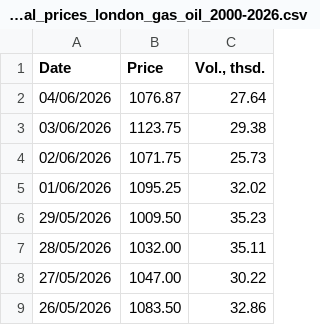
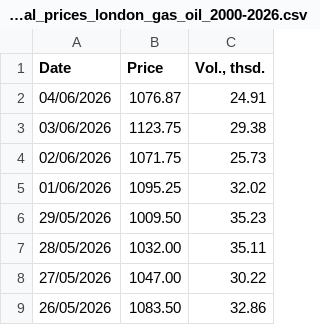
Before and after one commit to em-sig-git/investing-data-tracker-files, a CSV file: data/investing.com_historical_prices_london_gas_oil_2000-2026.csv, drawn as a sheet; only a part is shown.

```diff
--- a/data/investing.com_historical_prices_london_gas_oil_2000-2026.csv
+++ b/data/investing.com_historical_prices_london_gas_oil_2000-2026.csv
@@ -1,3 +1,3 @@
 Date,Price,"Vol., thsd."
-04/06/2026,1076.87,27.64
+04/06/2026,1076.87,24.91
 03/06/2026,1123.75,29.38
```
